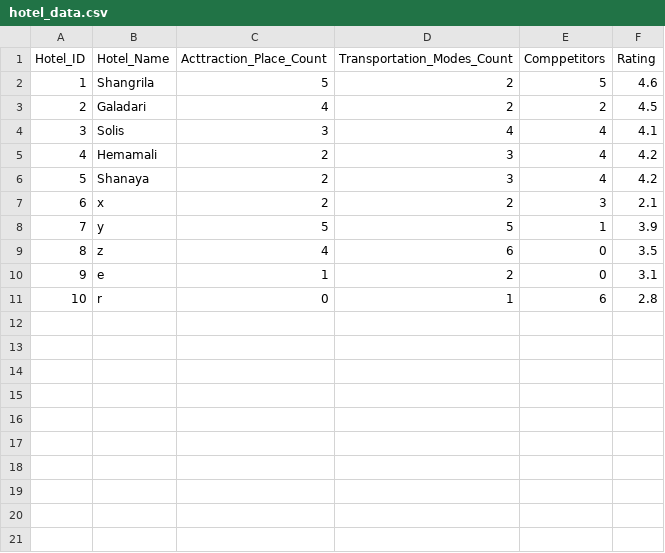
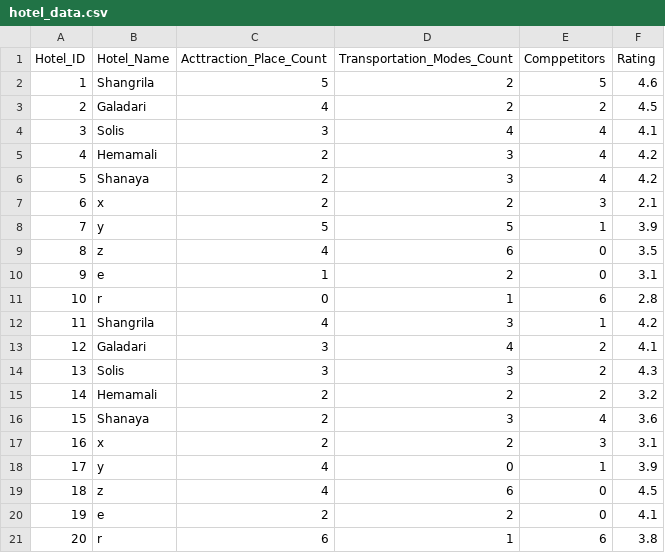
Before and after one commit to mmihiranga/HotelFind, a CSV file: model_building/hotel_data.csv, drawn as a sheet; the diff names each change by its address in the sheet, - before the commit and + after, or states it on an @@ line.

Commit message:
add more rows

```diff
--- a/model_building/hotel_data.csv
+++ b/model_building/hotel_data.csv
+row 12: 11 | Shangrila | 4 | 3 | 1 | 4.2
+row 13: 12 | Galadari | 3 | 4 | 2 | 4.1
+row 14: 13 | Solis | 3 | 3 | 2 | 4.3
+row 15: 14 | Hemamali | 2 | 2 | 2 | 3.2
+row 16: 15 | Shanaya | 2 | 3 | 4 | 3.6
+row 17: 16 | x | 2 | 2 | 3 | 3.1
+row 18: 17 | y | 4 | 0 | 1 | 3.9
+row 19: 18 | z | 4 | 6 | 0 | 4.5
+row 20: 19 | e | 2 | 2 | 0 | 4.1
+row 21: 20 | r | 6 | 1 | 6 | 3.8
```
